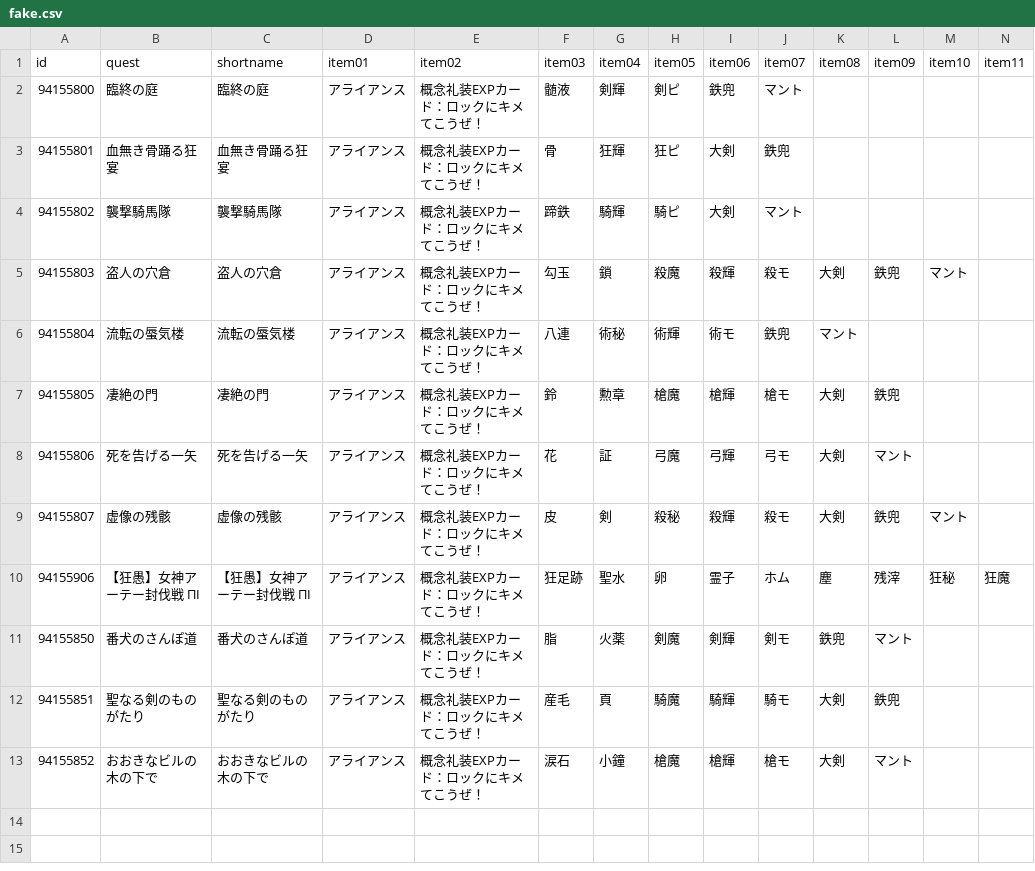
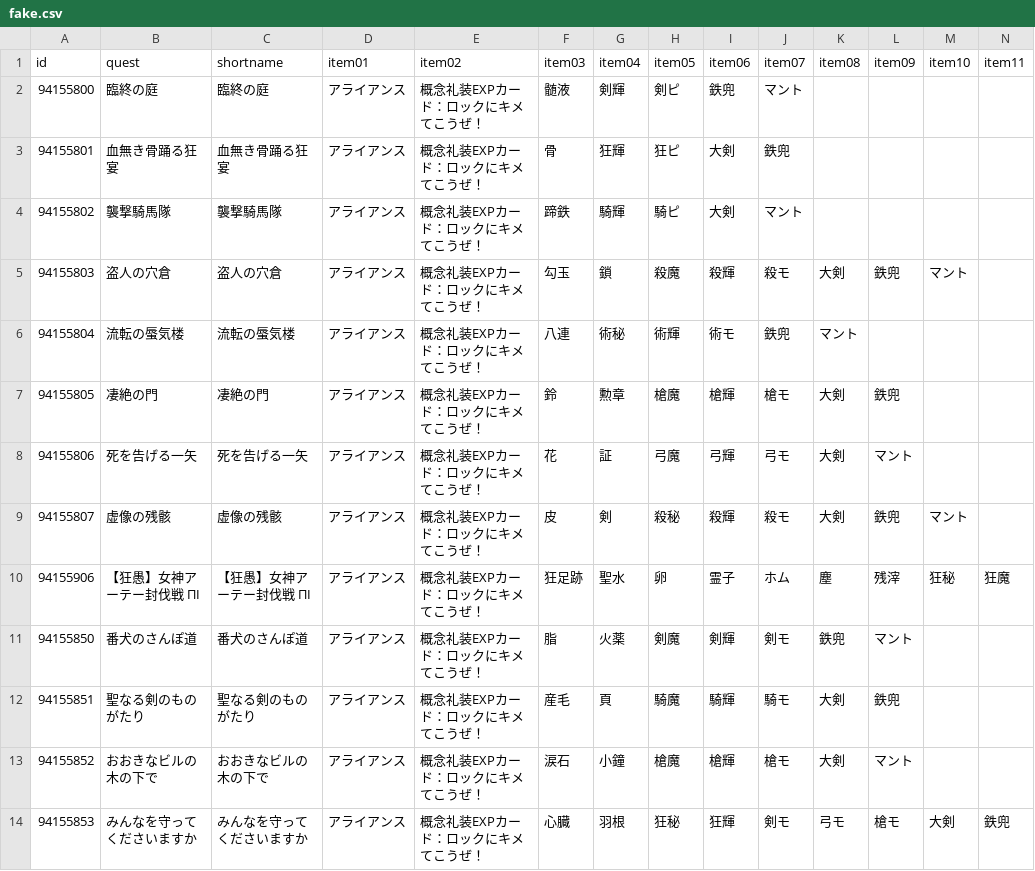
Before and after one commit to fgosc/fgoscdata, a CSV file: data/csv/fake.csv, drawn as a sheet; only a part is shown; rows hold the shown columns only; the diff names each change by its address in the sheet, - before the commit and + after, or states it on an @@ line.

Commit message:
add fake event 2nd stage day 4 quest(90+)

```diff
--- a/data/csv/fake.csv
+++ b/data/csv/fake.csv
+row 14: 94155853 | みんなを守ってくださいますか | みんなを守ってくださいますか | アライアンス | 概念礼装EXPカード：ロックにキメてこうぜ！ | 心臓 | 羽根 | 狂秘 | 狂輝 | 剣モ | 弓モ | 槍モ | 大剣 | 鉄兜
```
Also changed, not shown: 1 other file.
